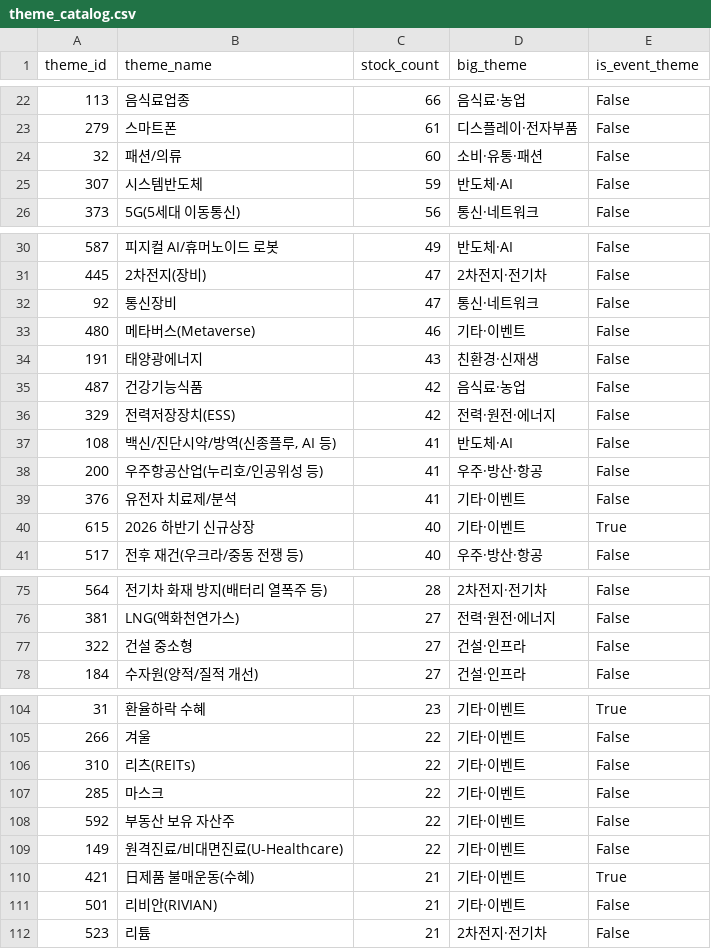
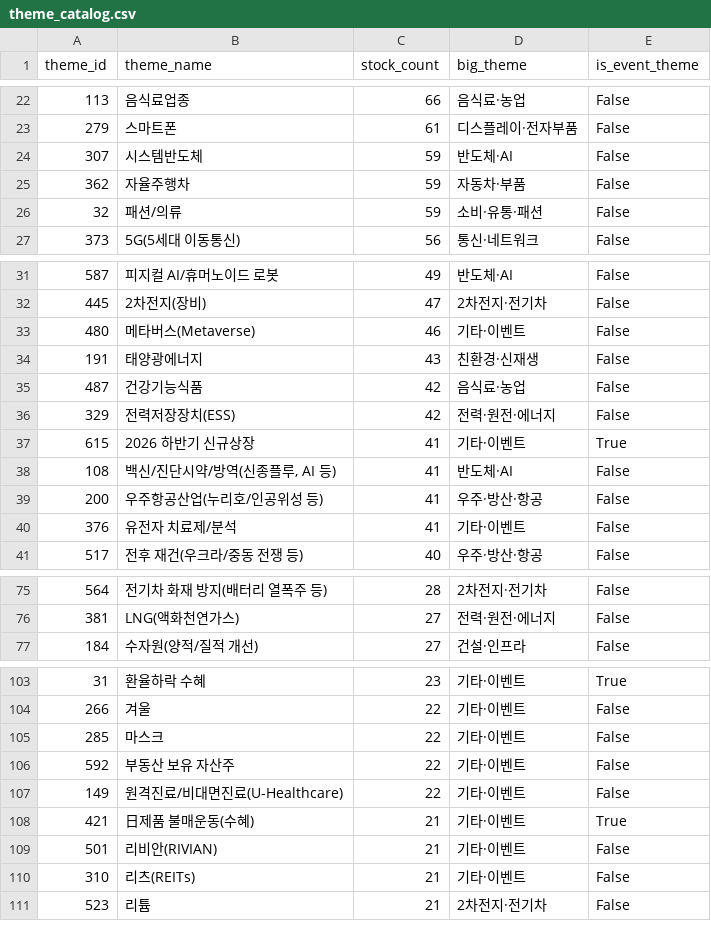
Before and after one commit to 84west0925-jk/kospi-signal-scanner, a CSV file: data/themes/theme_catalog.csv, drawn as a sheet; only a part is shown, gaps mark what is left out; removed rows and columns are numbered as before the commit, all else as after; the diff covers the shown part only; the diff names each change by its address in the sheet, - before the commit and + after, or states it on an @@ line.

```diff
--- a/data/themes/theme_catalog.csv
+++ b/data/themes/theme_catalog.csv
-row 24: 32 | 패션/의류 | 60 | 소비·유통·패션 | False
+row 25: 362 | 자율주행차 | 59 | 자동차·부품 | False
+row 26: 32 | 패션/의류 | 59 | 소비·유통·패션 | False
-row 32: 92 | 통신장비 | 47 | 통신·네트워크 | False
+row 37: 615 | 2026 하반기 신규상장 | 41 | 기타·이벤트 | True
-row 40: 615 | 2026 하반기 신규상장 | 40 | 기타·이벤트 | True
-row 77: 322 | 건설 중소형 | 27 | 건설·인프라 | False
-row 106: 310 | 리츠(REITs) | 22 | 기타·이벤트 | False
+row 110: 310 | 리츠(REITs) | 21 | 기타·이벤트 | False
```
Also changed, not shown: 4 added rows, 2 removed rows and 1 edited cell elsewhere in this file, data/themes/_cache_industry_membership.csv, data/themes/_cache_stocks.csv, 4 other files.
